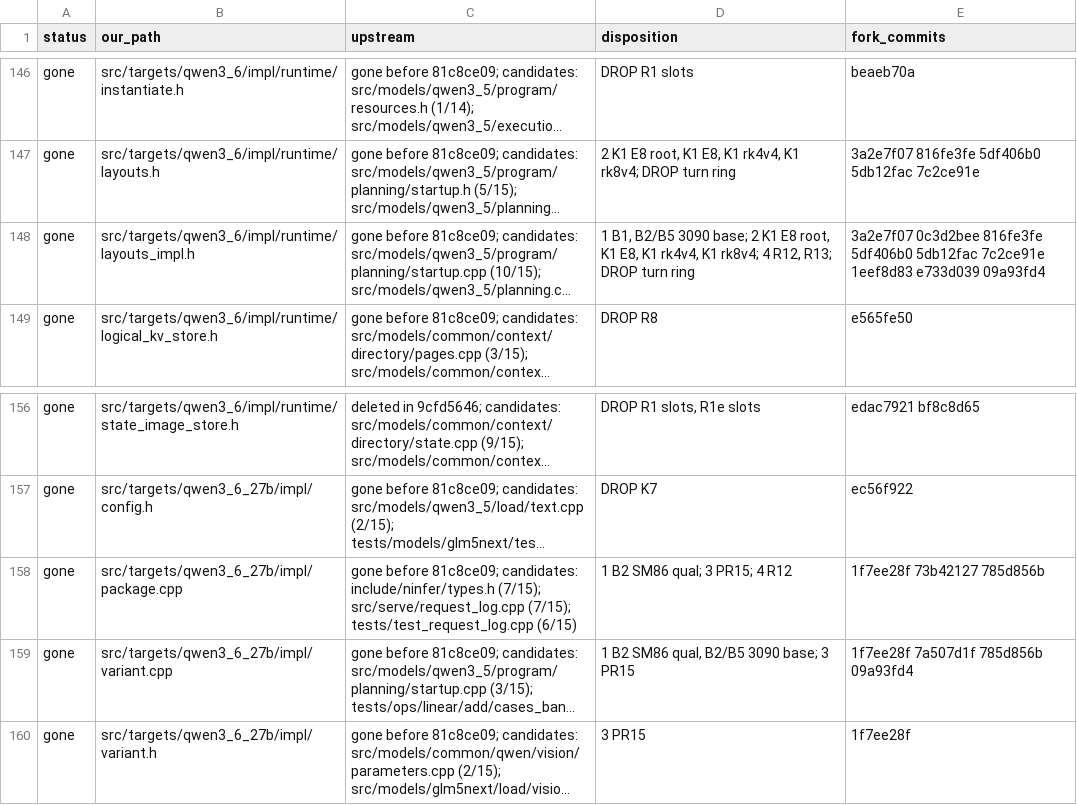
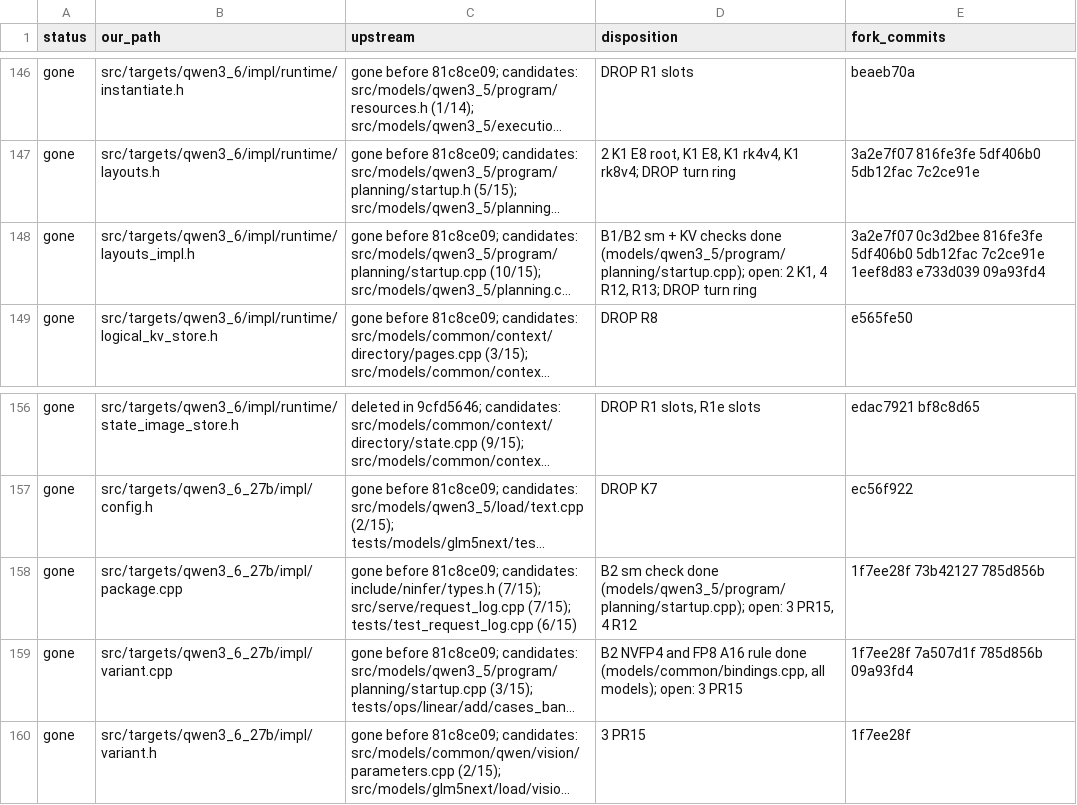
Before and after one commit to sergiuszm/ninfer-4090, a TSV file: docs/maintainer/catchup-4-filemap.tsv, drawn as a sheet; only a part is shown, gaps mark what is left out; long unchanged cells end in …; the diff names each change by its address in the sheet, - before the commit and + after, or states it on an @@ line.

Commit message:
fix(models): gate the qwen3_5 runtime on sm_89
- Startup requires compute capability 8.9 (upstream: 12.0) and refuses
  the nvfp4 and k8v4 KV modes. Their append packs E2M1 and their
  attention uses TMA and setmaxnreg, which trap on sm_89.
- The loader binds AllowA8 and AllowA4 weight uses as A16Only. The A8
  (FP8) routes load through TMA and the A4 (NVFP4) routes use E2M1
  block-scale MMA. This is the fork's old NVFP4 rule, extended to FP8.
  The Q4/Q5/Q6/Q8 artifact is A16 under every policy either way.

Re-homed from 8632dac7 onto 1882c6ad.

Upstream 9cfd5646 moved the activation-policy mapping from
models/qwen3_5/load/prepare.cpp to models/common/bindings.cpp, which
the Qwen3.5, Qwen4Exp and GLM5Next loaders share, so the A16Only rule
now covers every model. The startup check stays in
models/qwen3_5/program/planning/startup.cpp.

```diff
--- a/docs/maintainer/catchup-4-filemap.tsv
+++ b/docs/maintainer/catchup-4-filemap.tsv
-D148 (disposition): 1 B1, B2/B5 3090 base; 2 K1 E8 root, K1 E8, K1 rk4v4, K1 rk8v4; 4 R12,…
+D148 (disposition): B1/B2 sm + KV checks done (models/qwen3_5/program/planning/startup.cpp); open: 2 K1, 4 R12,…
-D158 (disposition): 1 B2 SM86 qual; 3 PR15; 4 R12
+D158 (disposition): B2 sm check done (models/qwen3_5/program/planning/startup.cpp); open: 3 PR15, 4 R12
-D159 (disposition): 1 B2 SM86 qual, B2/B5 3090 base; 3 PR15
+D159 (disposition): B2 NVFP4 and FP8 A16 rule done (models/common/bindings.cpp, all models); open: 3 PR15
```
Also changed, not shown: 2 other files.
